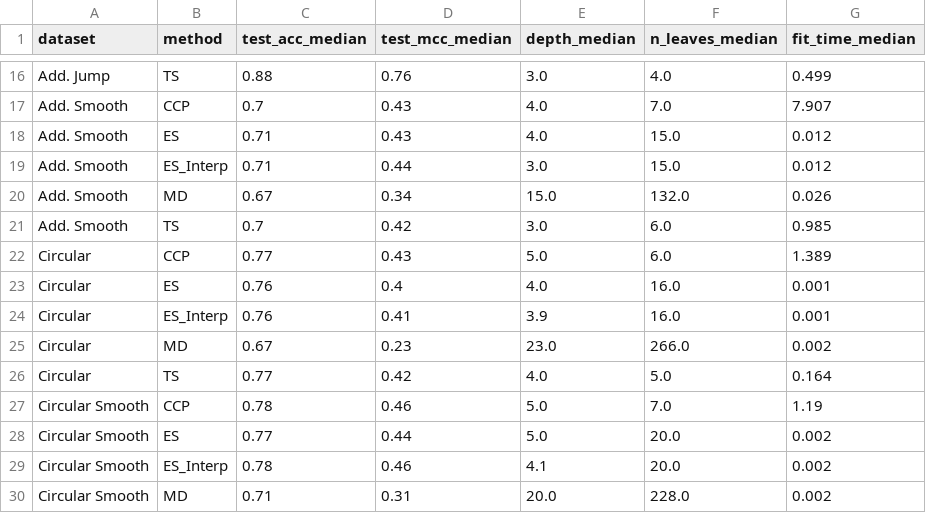
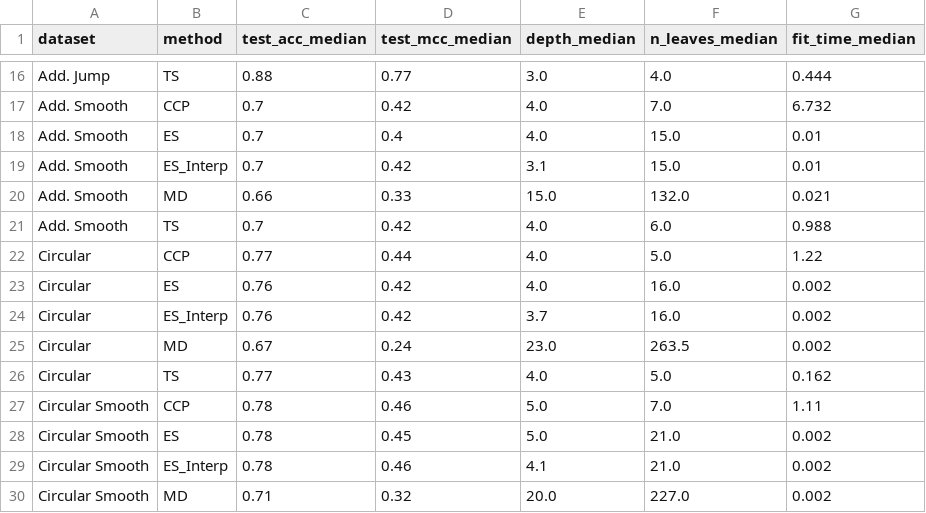
Before and after one commit to ratmir-miftachov/ES-RF-classifier, a CSV file: results/dt_simulation.csv, drawn as a sheet; only a part is shown, gaps mark what is left out; the diff covers the shown part only; the diff names each change by its address in the sheet, - before the commit and + after, or states it on an @@ line.

```diff
--- a/results/dt_simulation.csv
+++ b/results/dt_simulation.csv
-D16 (test_mcc_median): 0.76
+D16 (test_mcc_median): 0.77
-G16 (fit_time_median): 0.499
+G16 (fit_time_median): 0.444
-D17 (test_mcc_median): 0.43
+D17 (test_mcc_median): 0.42
-G17 (fit_time_median): 7.907
+G17 (fit_time_median): 6.732
-C18:C19 (test_acc_median): 0.71
+C18:C19 (test_acc_median): 0.7
-D18 (test_mcc_median): 0.43
+D18 (test_mcc_median): 0.4
-G18:G19 (fit_time_median): 0.012
+G18:G19 (fit_time_median): 0.01
-D19 (test_mcc_median): 0.44
+D19 (test_mcc_median): 0.42
-E19 (depth_median): 3.0
+E19 (depth_median): 3.1
-C20 (test_acc_median): 0.67
+C20 (test_acc_median): 0.66
-D20 (test_mcc_median): 0.34
+D20 (test_mcc_median): 0.33
-G20 (fit_time_median): 0.026
+G20 (fit_time_median): 0.021
-E21 (depth_median): 3.0
+E21 (depth_median): 4.0
-G21 (fit_time_median): 0.985
+G21 (fit_time_median): 0.988
-D22 (test_mcc_median): 0.43
+D22 (test_mcc_median): 0.44
-E22 (depth_median): 5.0
+E22 (depth_median): 4.0
-F22 (n_leaves_median): 6.0
+F22 (n_leaves_median): 5.0
-G22 (fit_time_median): 1.389
+G22 (fit_time_median): 1.22
-D23 (test_mcc_median): 0.4
+D23 (test_mcc_median): 0.42
-G23:G24 (fit_time_median): 0.001
+G23:G24 (fit_time_median): 0.002
-D24 (test_mcc_median): 0.41
+D24 (test_mcc_median): 0.42
-E24 (depth_median): 3.9
+E24 (depth_median): 3.7
-D25 (test_mcc_median): 0.23
+D25 (test_mcc_median): 0.24
-F25 (n_leaves_median): 266.0
+F25 (n_leaves_median): 263.5
-D26 (test_mcc_median): 0.42
+D26 (test_mcc_median): 0.43
-G26 (fit_time_median): 0.164
+G26 (fit_time_median): 0.162
-G27 (fit_time_median): 1.19
+G27 (fit_time_median): 1.11
-C28 (test_acc_median): 0.77
+C28 (test_acc_median): 0.78
-D28 (test_mcc_median): 0.44
+D28 (test_mcc_median): 0.45
-F28:F29 (n_leaves_median): 20.0
+F28:F29 (n_leaves_median): 21.0
-D30 (test_mcc_median): 0.31
+D30 (test_mcc_median): 0.32
-F30 (n_leaves_median): 228.0
+F30 (n_leaves_median): 227.0
```
Also changed, not shown: 1 added row, 1 removed row and 56 edited cells elsewhere in this file.
